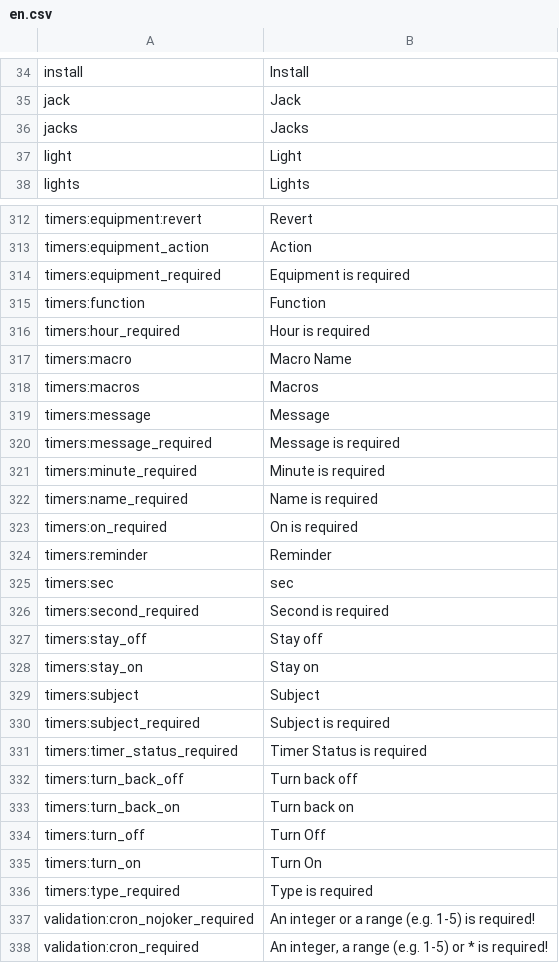
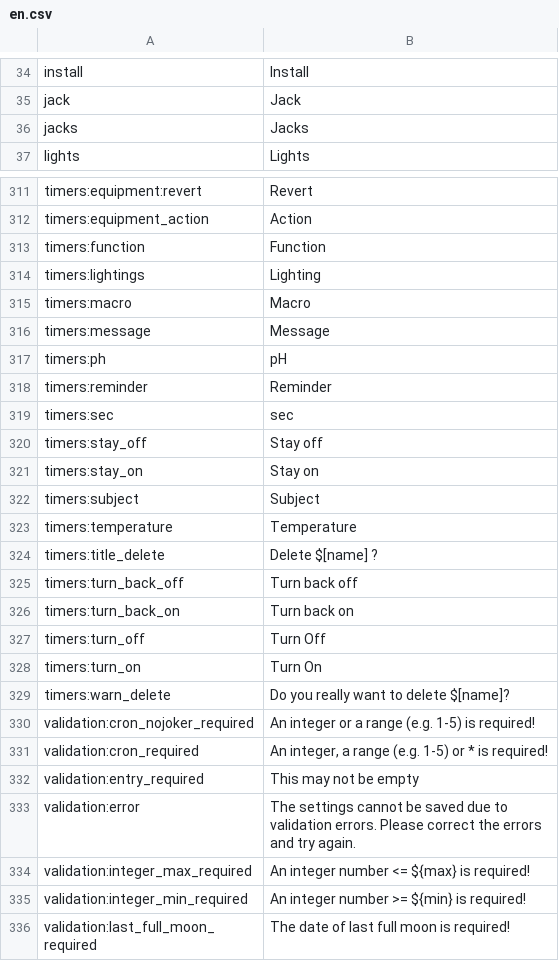
Before and after one commit to reef-pi/reef-pi, a CSV file: front-end/assets/translations/en.csv, drawn as a sheet; only a part is shown, gaps mark what is left out; the shorter side is filled out with more unchanged rows; the diff covers the shown part only.

```diff
--- a/front-end/assets/translations/en.csv
+++ b/front-end/assets/translations/en.csv
@@ -36,3 +36,2 @@ jack,Jack
 jacks,Jacks
-light,Light
 lights,Lights
@@ -313,15 +312,9 @@ timers:equipment:revert,Revert
 timers:equipment_action,Action
-timers:equipment_required,Equipment is required
 timers:function,Function
-timers:hour_required,Hour is required
-timers:macro,Macro Name
-timers:macros,Macros
+timers:lightings,Lighting
+timers:macro,Macro
 timers:message,Message
-timers:message_required,Message is required
-timers:minute_required,Minute is required
-timers:name_required,Name is required
-timers:on_required,On is required
+timers:ph,pH
 timers:reminder,Reminder
 timers:sec,sec
-timers:second_required,Second is required
 timers:stay_off,Stay off
@@ -329,4 +322,4 @@ timers:stay_on,Stay on
 timers:subject,Subject
-timers:subject_required,Subject is required
-timers:timer_status_required,Timer Status is required
+timers:temperature,Temperature
+timers:title_delete,Delete $[name] ?
 timers:turn_back_off,Turn back off
@@ -335,3 +328,3 @@ timers:turn_off,Turn Off
 timers:turn_on,Turn On
-timers:type_required,Type is required
+timers:warn_delete,Do you really want to delete $[name]?
 validation:cron_nojoker_required,An integer or a range (e.g. 1-5) is required!
```
Also changed, not shown: 3 added rows and 3 removed rows elsewhere in this file, front-end/assets/translations/de.csv, front-end/assets/translations/es.csv, 11 other files.
